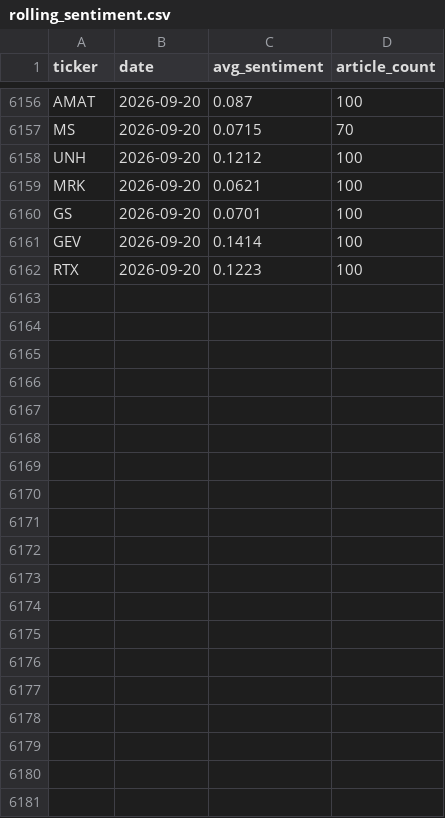
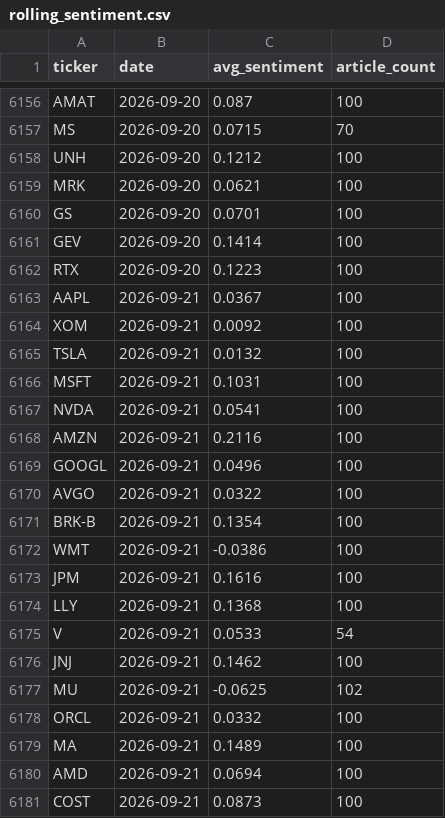
Before and after one commit to aarondardik/sentimentAnalysis, a CSV file: rolling_sentiment.csv, drawn as a sheet; only a part is shown, gaps mark what is left out; the diff covers the shown part only; the diff names each change by its address in the sheet, - before the commit and + after, or states it on an @@ line.

```diff
--- a/rolling_sentiment.csv
+++ b/rolling_sentiment.csv
+row 6163: AAPL | 2026-09-21 | 0.0367 | 100
+row 6164: XOM | 2026-09-21 | 0.0092 | 100
+row 6165: TSLA | 2026-09-21 | 0.0132 | 100
+row 6166: MSFT | 2026-09-21 | 0.1031 | 100
+row 6167: NVDA | 2026-09-21 | 0.0541 | 100
+row 6168: AMZN | 2026-09-21 | 0.2116 | 100
+row 6169: GOOGL | 2026-09-21 | 0.0496 | 100
+row 6170: AVGO | 2026-09-21 | 0.0322 | 100
+row 6171: BRK-B | 2026-09-21 | 0.1354 | 100
+row 6172: WMT | 2026-09-21 | -0.0386 | 100
+row 6173: JPM | 2026-09-21 | 0.1616 | 100
+row 6174: LLY | 2026-09-21 | 0.1368 | 100
+row 6175: V | 2026-09-21 | 0.0533 | 54
+row 6176: JNJ | 2026-09-21 | 0.1462 | 100
+row 6177: MU | 2026-09-21 | -0.0625 | 102
+row 6178: ORCL | 2026-09-21 | 0.0332 | 100
+row 6179: MA | 2026-09-21 | 0.1489 | 100
+row 6180: AMD | 2026-09-21 | 0.0694 | 100
+row 6181: COST | 2026-09-21 | 0.0873 | 100
```
Also changed, not shown: 20 added rows elsewhere in this file, sentiment_signals.csv.
